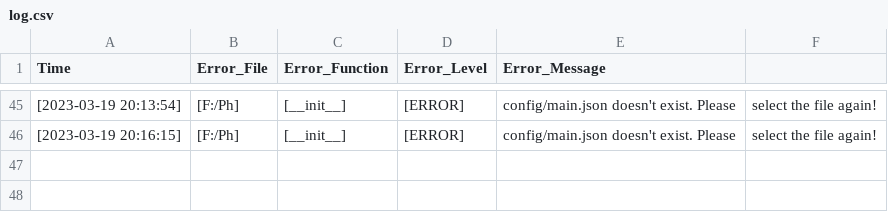
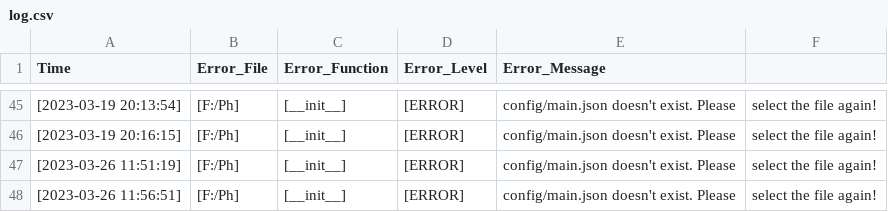
Before and after one commit to PudPawat/container-orientation-detection, a CSV file: log.csv, drawn as a sheet; only a part is shown, gaps mark what is left out; the diff names each change by its address in the sheet, - before the commit and + after, or states it on an @@ line.

```diff
--- a/log.csv
+++ b/log.csv
+row 47: [2023-03-26 11:51:19] | [F:/Ph] | [__init__] | [ERROR] | config/main.json doesn't exist. Please | select the file again!
+row 48: [2023-03-26 11:56:51] | [F:/Ph] | [__init__] | [ERROR] | config/main.json doesn't exist. Please | select the file again!
```
Also changed, not shown: 3 other files.
